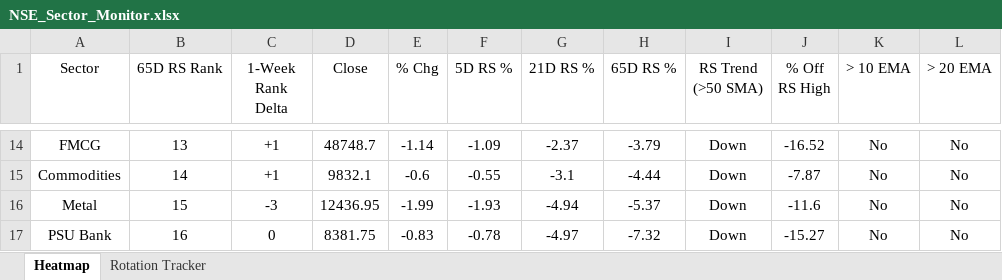
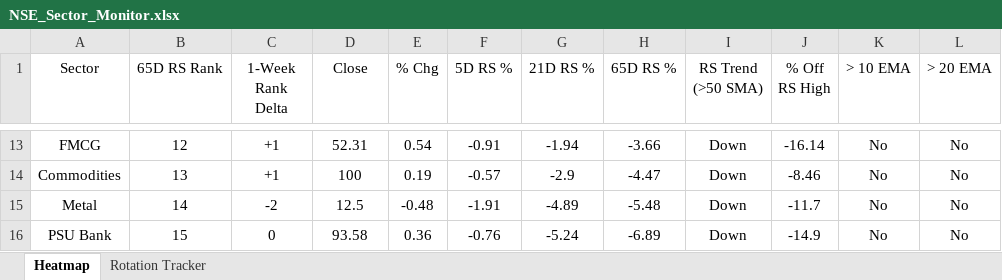
Before and after one commit to chethanshivaraju94-netizen/nse-market-monitor, an Excel workbook: NSE_Sector_Monitor.xlsx, sheet Heatmap, drawn as a sheet; only a part is shown, gaps mark what is left out; values as stored, in another font and other column widths than the file's, no borders; conditional formats not drawn; addresses are those after the commit; the diff covers the shown part only; the diff names each change by its address in the sheet, - before the commit and + after, or states it on an @@ line.

```diff
--- a/NSE_Sector_Monitor.xlsx (sheet Heatmap)
+++ b/NSE_Sector_Monitor.xlsx (sheet Heatmap)
-B13 (65D RS Rank): 13
+B13 (65D RS Rank): 12
-D13 (Close): 48748.7
+D13 (Close): 52.31
-E13 (% Chg): -1.14
+E13 (% Chg): 0.54
-F13 (5D RS %): -1.09
+F13 (5D RS %): -0.91
-G13 (21D RS %): -2.37
+G13 (21D RS %): -1.94
-H13 (65D RS %): -3.79
+H13 (65D RS %): -3.66
-J13 (% Off RS High): -16.52
+J13 (% Off RS High): -16.14
-B14 (65D RS Rank): 14
+B14 (65D RS Rank): 13
-D14 (Close): 9832.1
+D14 (Close): 100
-E14 (% Chg): -0.6
+E14 (% Chg): 0.19
-F14 (5D RS %): -0.55
+F14 (5D RS %): -0.57
-G14 (21D RS %): -3.1
+G14 (21D RS %): -2.9
-H14 (65D RS %): -4.44
+H14 (65D RS %): -4.47
-J14 (% Off RS High): -7.87
+J14 (% Off RS High): -8.46
-B15 (65D RS Rank): 15
+B15 (65D RS Rank): 14
-C15 (1-Week Rank Delta): -3
+C15 (1-Week Rank Delta): -2
-D15 (Close): 12436.95
+D15 (Close): 12.5
-E15 (% Chg): -1.99
+E15 (% Chg): -0.48
-F15 (5D RS %): -1.93
+F15 (5D RS %): -1.91
-G15 (21D RS %): -4.94
+G15 (21D RS %): -4.89
-H15 (65D RS %): -5.37
+H15 (65D RS %): -5.48
-J15 (% Off RS High): -11.6
+J15 (% Off RS High): -11.7
-B16 (65D RS Rank): 16
+B16 (65D RS Rank): 15
-D16 (Close): 8381.75
+D16 (Close): 93.58
-E16 (% Chg): -0.83
+E16 (% Chg): 0.36
-F16 (5D RS %): -0.78
+F16 (5D RS %): -0.76
-G16 (21D RS %): -4.97
+G16 (21D RS %): -5.24
-H16 (65D RS %): -7.32
+H16 (65D RS %): -6.89
-J16 (% Off RS High): -15.27
+J16 (% Off RS High): -14.9
```
Also changed, not shown: 2 added rows, 3 removed rows and 68 edited cells elsewhere in this sheet, sheet Rotation Tracker, NSE_Market_Monitor.xlsx.
